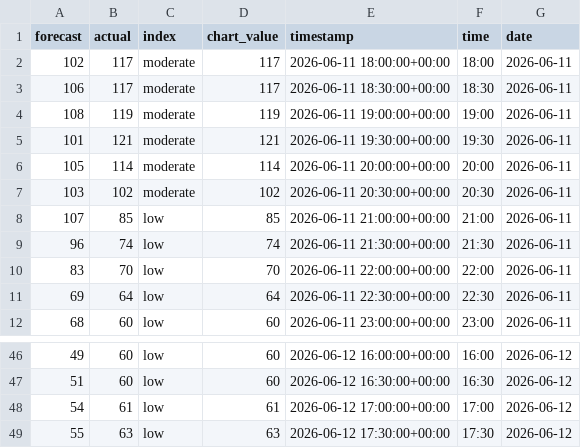
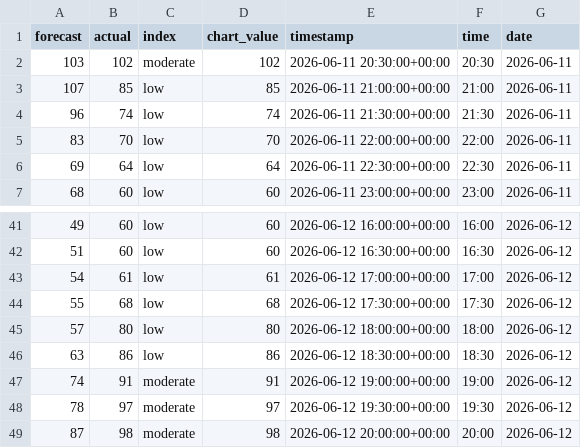
Before and after one commit to olliebranston/the-new-current-site, a CSV file: data/cleaned-live-carbon-intensity.csv, drawn as a sheet; only a part is shown, gaps mark what is left out.

```diff
--- a/data/cleaned-live-carbon-intensity.csv
+++ b/data/cleaned-live-carbon-intensity.csv
@@ -1,7 +1,2 @@
 forecast,actual,index,chart_value,timestamp,time,date
-102,117,moderate,117,2026-06-11 18:00:00+00:00,18:00,2026-06-11
-106,117,moderate,117,2026-06-11 18:30:00+00:00,18:30,2026-06-11
-108,119,moderate,119,2026-06-11 19:00:00+00:00,19:00,2026-06-11
-101,121,moderate,121,2026-06-11 19:30:00+00:00,19:30,2026-06-11
-105,114,moderate,114,2026-06-11 20:00:00+00:00,20:00,2026-06-11
 103,102,moderate,102,2026-06-11 20:30:00+00:00,20:30,2026-06-11
@@ -48,2 +43,7 @@ forecast,actual,index,chart_value,timestamp,time,date
 54,61,low,61,2026-06-12 17:00:00+00:00,17:00,2026-06-12
-55,63,low,63,2026-06-12 17:30:00+00:00,17:30,2026-06-12
+55,68,low,68,2026-06-12 17:30:00+00:00,17:30,2026-06-12
+57,80,low,80,2026-06-12 18:00:00+00:00,18:00,2026-06-12
+63,86,low,86,2026-06-12 18:30:00+00:00,18:30,2026-06-12
+74,91,moderate,91,2026-06-12 19:00:00+00:00,19:00,2026-06-12
+78,97,moderate,97,2026-06-12 19:30:00+00:00,19:30,2026-06-12
+87,98,moderate,98,2026-06-12 20:00:00+00:00,20:00,2026-06-12
```
Also changed, not shown: data/cleaned-live-generation-mix.csv, data/cleaned-live-power-price.csv, 8 other files.
